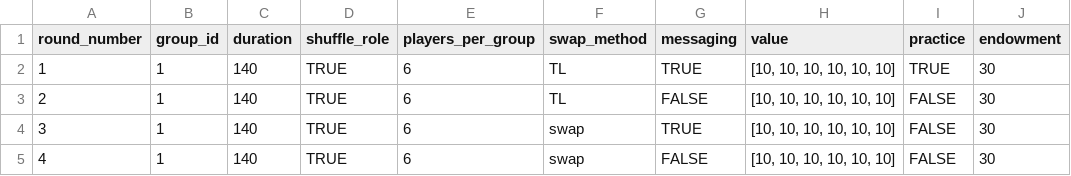
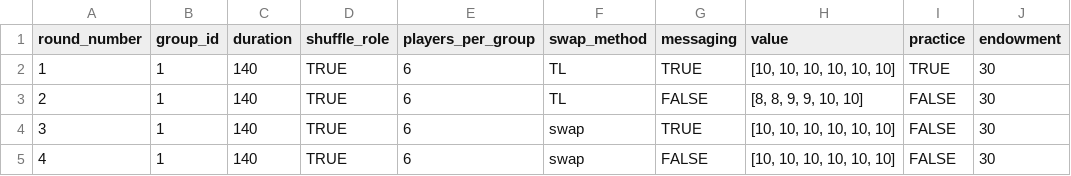
Before and after one commit to kmlv/queuing_experiment, a CSV file: configs/config.csv, drawn as a sheet.

Commit message:
changed

```diff
--- a/configs/config.csv
+++ b/configs/config.csv
@@ -2,3 +2,3 @@ round_number,group_id,duration,shuffle_role,players_per_group,swap_method,messag
 1,1,140,TRUE,6,TL,TRUE,"[10, 10, 10, 10, 10, 10]",TRUE,30
-2,1,140,TRUE,6,TL,FALSE,"[10, 10, 10, 10, 10, 10]",FALSE,30
+2,1,140,TRUE,6,TL,FALSE,"[8, 8, 9, 9, 10, 10]",FALSE,30
 3,1,140,TRUE,6,swap,TRUE,"[10, 10, 10, 10, 10, 10]",FALSE,30
```
